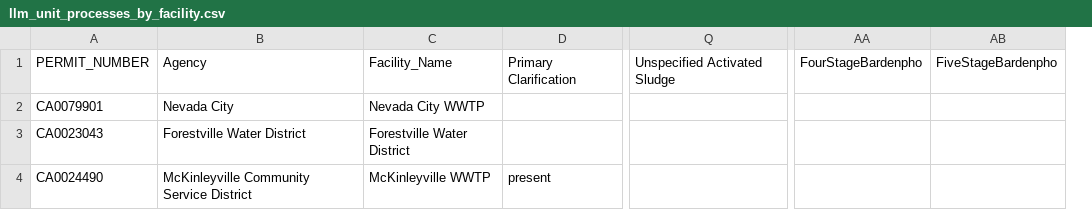
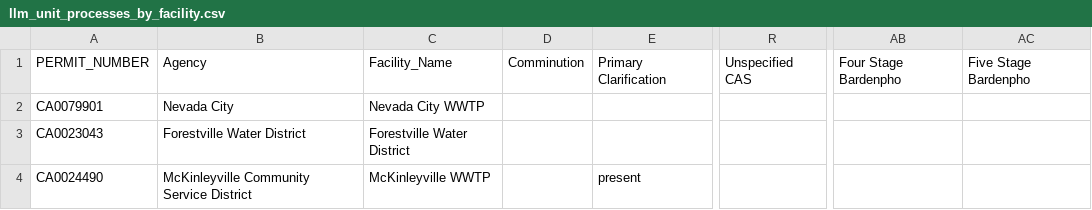
Before and after one commit to we3lab/wwtp-process-extraction, a CSV file: npdes_permits/output/llm_unit_processes_by_facility.csv, drawn as a sheet; only a part is shown, gaps mark what is left out; removed rows and columns are numbered as before the commit, all else as after; the diff names each change by its address in the sheet, - before the commit and + after, or states it on an @@ line.

```diff
--- a/npdes_permits/output/llm_unit_processes_by_facility.csv
+++ b/npdes_permits/output/llm_unit_processes_by_facility.csv
+column D, row 1: Comminution
-column Q, row 1: Unspecified Activated Sludge
+column R, row 1: Unspecified CAS
-column AA, row 1: FourStageBardenpho
-column AB, row 1: FiveStageBardenpho
+column AB, row 1: Four Stage Bardenpho
+column AC, row 1: Five Stage Bardenpho
```
Also changed, not shown: 36 other files.
